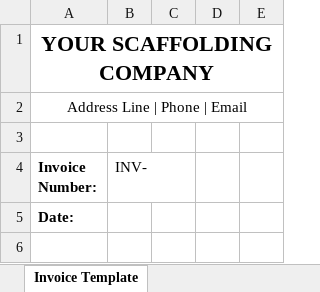
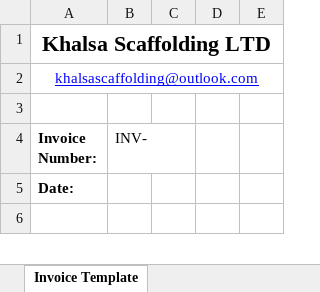
Before and after one commit to vxrindersinghcity/ScaffoldingManager, an Excel workbook: invoice_template.xlsx, sheet Invoice Template, drawn as a sheet; only a part is shown; values as stored, in another font and other column widths than the file's, no borders; the diff names each change by its address in the sheet, - before the commit and + after, or states it on an @@ line.

```diff
--- a/invoice_template.xlsx (sheet Invoice Template)
+++ b/invoice_template.xlsx (sheet Invoice Template)
-A1 (Invoice Number:): YOUR SCAFFOLDING COMPANY
+A1 (Invoice Number:): Khalsa Scaffolding LTD
-A2 (Invoice Number:): Address Line | Phone | Email
+A2 (Invoice Number:): khalsascaffolding@outlook.com
@@ A2 underline: off → on, text colour: black → #0000FF @@
```
Also changed, not shown: 25 other files.
